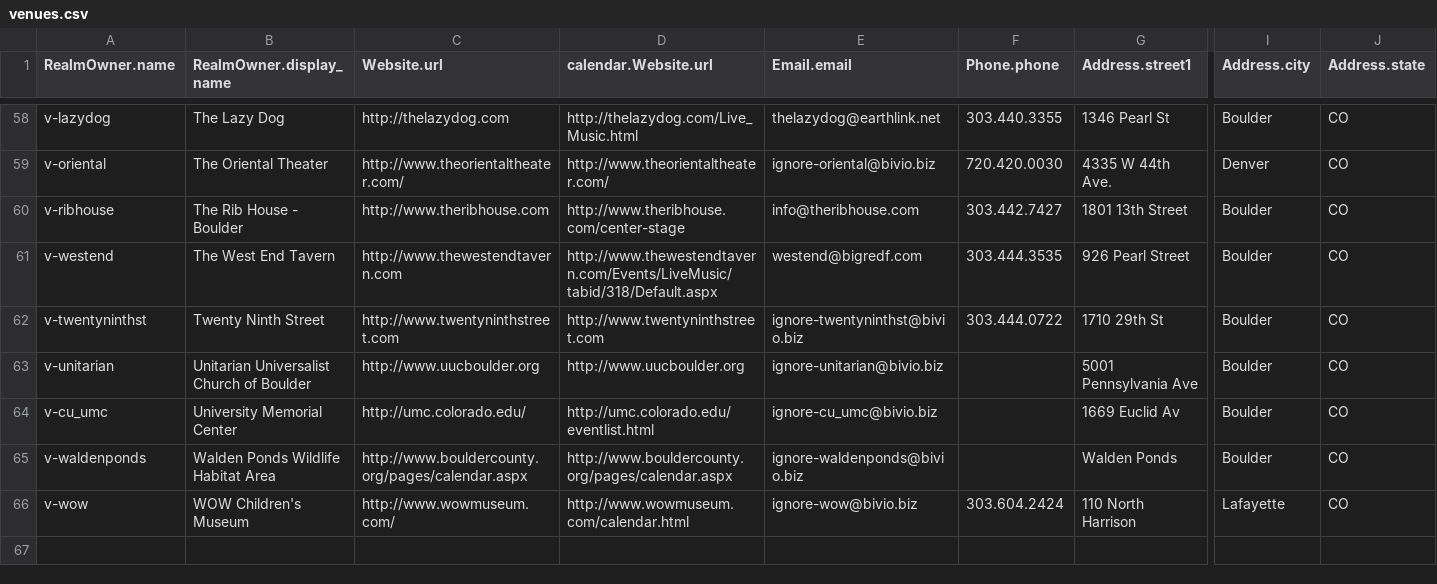
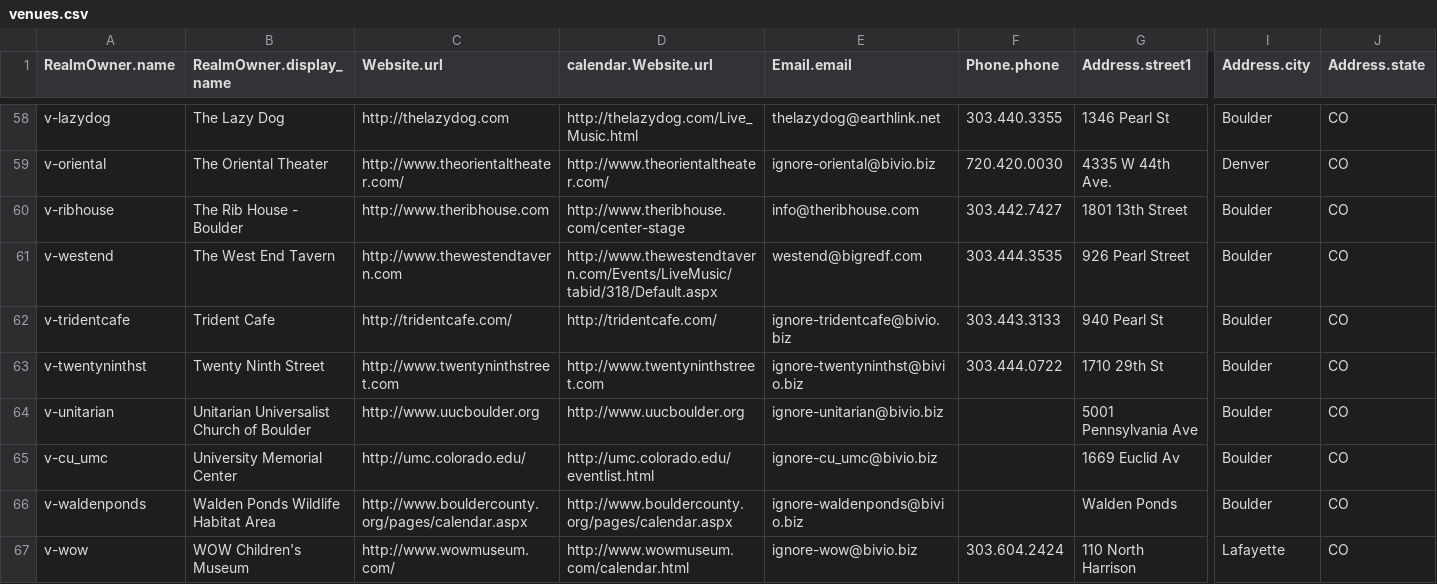
Before and after one commit to biviosoftware/perl-Cal54, a CSV file: files/cal54/ddl/venues.csv, drawn as a sheet; only a part is shown, gaps mark what is left out; rows hold the shown columns only; the diff names each change by its address in the sheet, - before the commit and + after, or states it on an @@ line.

```diff
--- a/files/cal54/ddl/venues.csv
+++ b/files/cal54/ddl/venues.csv
+row 62: v-tridentcafe | Trident Cafe | http://tridentcafe.com/ | http://tridentcafe.com/ | ignore-tridentcafe@bivio.biz | 303.443.3133 | 940 Pearl St | Boulder | CO
```
Also changed, not shown: files/cal54/ddl/scrapers.csv.
